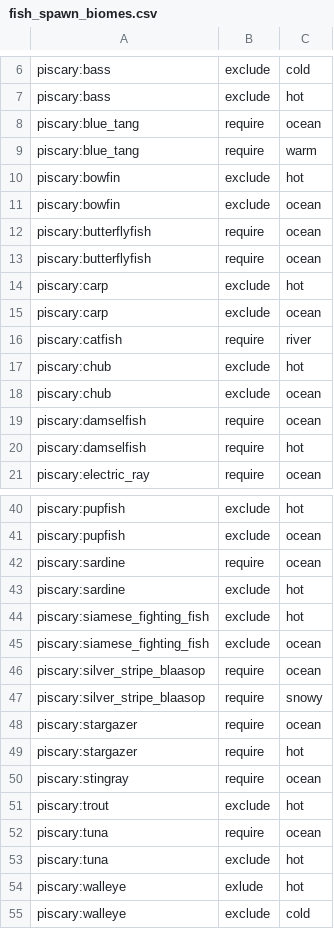
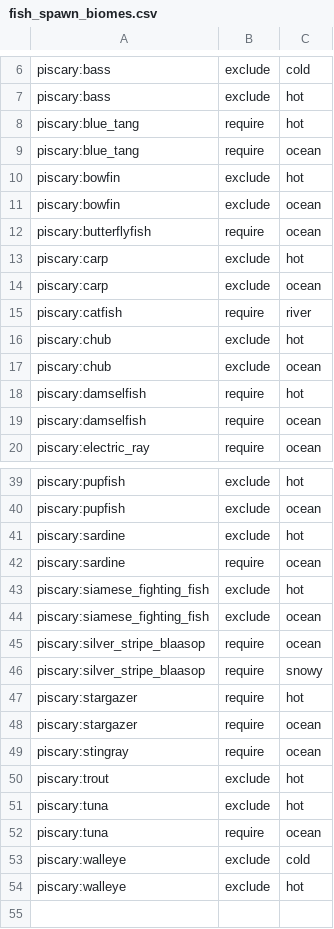
Before and after one commit to Harvest-Festival/Piscary, a CSV file: src/generated/resources/data/piscary/database/fish_spawn_biomes.csv (was src/main/resources/data/piscary/database/fish_spawn_biomes.csv), drawn as a sheet; only a part is shown, gaps mark what is left out; the diff covers the shown part only.

```diff
--- a/src/main/resources/data/piscary/database/fish_spawn_biomes.csv
+++ b/src/generated/resources/data/piscary/database/fish_spawn_biomes.csv
@@ -7,7 +7,6 @@ piscary:bass,exclude,cold
 piscary:bass,exclude,hot
+piscary:blue_tang,require,hot
 piscary:blue_tang,require,ocean
-piscary:blue_tang,require,warm
 piscary:bowfin,exclude,hot
 piscary:bowfin,exclude,ocean
-piscary:butterflyfish,require,ocean
 piscary:butterflyfish,require,ocean
@@ -18,4 +17,4 @@ piscary:chub,exclude,hot
 piscary:chub,exclude,ocean
+piscary:damselfish,require,hot
 piscary:damselfish,require,ocean
-piscary:damselfish,require,hot
 piscary:electric_ray,require,ocean
@@ -41,4 +40,4 @@ piscary:pupfish,exclude,hot
 piscary:pupfish,exclude,ocean
+piscary:sardine,exclude,hot
 piscary:sardine,require,ocean
-piscary:sardine,exclude,hot
 piscary:siamese_fighting_fish,exclude,hot
@@ -47,9 +46,9 @@ piscary:silver_stripe_blaasop,require,ocean
 piscary:silver_stripe_blaasop,require,snowy
+piscary:stargazer,require,hot
 piscary:stargazer,require,ocean
-piscary:stargazer,require,hot
 piscary:stingray,require,ocean
 piscary:trout,exclude,hot
+piscary:tuna,exclude,hot
 piscary:tuna,require,ocean
-piscary:tuna,exclude,hot
-piscary:walleye,exlude,hot
 piscary:walleye,exclude,cold
+piscary:walleye,exclude,hot
```
Also changed, not shown: 3 moved rows elsewhere in this file, src/generated/resources/data/piscary/database/hatchery.csv, 7 other files.
